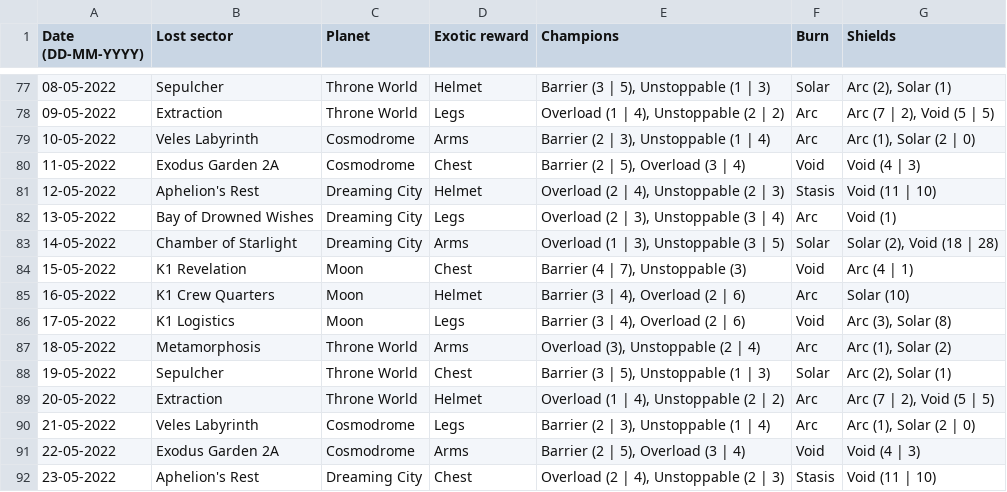
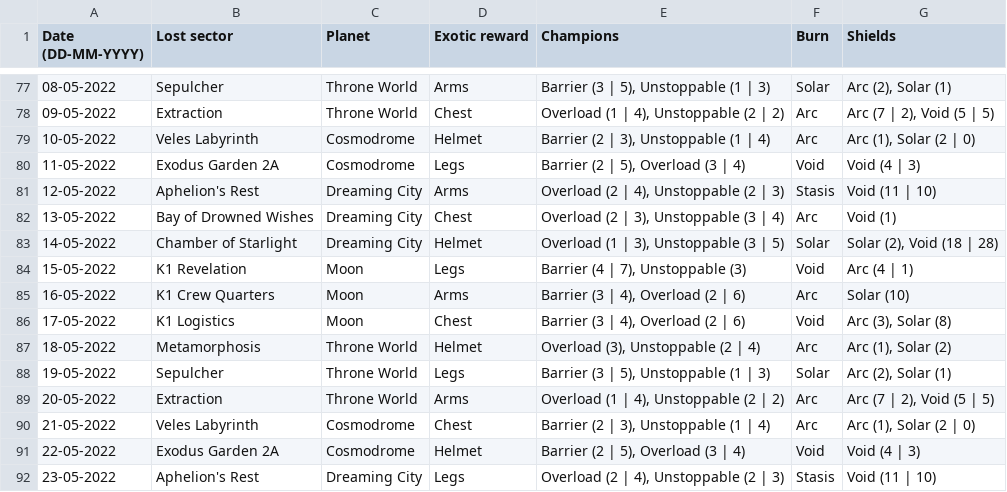
Before and after one commit to quiffboy/Destiny2-lost-sectors, a CSV file: S16-Lost-Sectors.csv, drawn as a sheet; only a part is shown, gaps mark what is left out; the diff covers the shown part only.

```diff
--- a/S16-Lost-Sectors.csv
+++ b/S16-Lost-Sectors.csv
@@ -77,16 +77,16 @@ Date (DD-MM-YYYY),Lost sector,Planet,Exotic reward,Champions,Burn,Shields
-08-05-2022,Sepulcher,Throne World,Helmet,"Barrier (3 | 5), Unstoppable (1 | 3)",Solar,"Arc (2), Solar (1)"
-09-05-2022,Extraction,Throne World,Legs,"Overload (1 | 4), Unstoppable (2 | 2)",Arc,"Arc (7 | 2), Void (5 | 5)"
-10-05-2022,Veles Labyrinth,Cosmodrome,Arms,"Barrier (2 | 3), Unstoppable (1 | 4)",Arc,"Arc (1), Solar (2 | 0)"
-11-05-2022,Exodus Garden 2A,Cosmodrome,Chest,"Barrier (2 | 5), Overload (3 | 4)",Void,Void (4 | 3)
-12-05-2022,Aphelion's Rest,Dreaming City,Helmet,"Overload (2 | 4), Unstoppable (2 | 3)",Stasis,Void (11 | 10)
-13-05-2022,Bay of Drowned Wishes,Dreaming City,Legs,"Overload (2 | 3), Unstoppable (3 | 4)",Arc,Void (1)
-14-05-2022,Chamber of Starlight,Dreaming City,Arms,"Overload (1 | 3), Unstoppable (3 | 5)",Solar,"Solar (2), Void (18 | 28)"
-15-05-2022,K1 Revelation,Moon,Chest,"Barrier (4 | 7), Unstoppable (3)",Void,Arc (4 | 1)
-16-05-2022,K1 Crew Quarters,Moon,Helmet,"Barrier (3 | 4), Overload (2 | 6)",Arc,Solar (10)
-17-05-2022,K1 Logistics,Moon,Legs,"Barrier (3 | 4), Overload (2 | 6)",Void,"Arc (3), Solar (8)"
-18-05-2022,Metamorphosis,Throne World,Arms,"Overload (3), Unstoppable (2 | 4)",Arc,"Arc (1), Solar (2)"
-19-05-2022,Sepulcher,Throne World,Chest,"Barrier (3 | 5), Unstoppable (1 | 3)",Solar,"Arc (2), Solar (1)"
-20-05-2022,Extraction,Throne World,Helmet,"Overload (1 | 4), Unstoppable (2 | 2)",Arc,"Arc (7 | 2), Void (5 | 5)"
-21-05-2022,Veles Labyrinth,Cosmodrome,Legs,"Barrier (2 | 3), Unstoppable (1 | 4)",Arc,"Arc (1), Solar (2 | 0)"
-22-05-2022,Exodus Garden 2A,Cosmodrome,Arms,"Barrier (2 | 5), Overload (3 | 4)",Void,Void (4 | 3)
-23-05-2022,Aphelion's Rest,Dreaming City,Chest,"Overload (2 | 4), Unstoppable (2 | 3)",Stasis,Void (11 | 10)
+08-05-2022,Sepulcher,Throne World,Arms,"Barrier (3 | 5), Unstoppable (1 | 3)",Solar,"Arc (2), Solar (1)"
+09-05-2022,Extraction,Throne World,Chest,"Overload (1 | 4), Unstoppable (2 | 2)",Arc,"Arc (7 | 2), Void (5 | 5)"
+10-05-2022,Veles Labyrinth,Cosmodrome,Helmet,"Barrier (2 | 3), Unstoppable (1 | 4)",Arc,"Arc (1), Solar (2 | 0)"
+11-05-2022,Exodus Garden 2A,Cosmodrome,Legs,"Barrier (2 | 5), Overload (3 | 4)",Void,Void (4 | 3)
+12-05-2022,Aphelion's Rest,Dreaming City,Arms,"Overload (2 | 4), Unstoppable (2 | 3)",Stasis,Void (11 | 10)
+13-05-2022,Bay of Drowned Wishes,Dreaming City,Chest,"Overload (2 | 3), Unstoppable (3 | 4)",Arc,Void (1)
+14-05-2022,Chamber of Starlight,Dreaming City,Helmet,"Overload (1 | 3), Unstoppable (3 | 5)",Solar,"Solar (2), Void (18 | 28)"
+15-05-2022,K1 Revelation,Moon,Legs,"Barrier (4 | 7), Unstoppable (3)",Void,Arc (4 | 1)
+16-05-2022,K1 Crew Quarters,Moon,Arms,"Barrier (3 | 4), Overload (2 | 6)",Arc,Solar (10)
+17-05-2022,K1 Logistics,Moon,Chest,"Barrier (3 | 4), Overload (2 | 6)",Void,"Arc (3), Solar (8)"
+18-05-2022,Metamorphosis,Throne World,Helmet,"Overload (3), Unstoppable (2 | 4)",Arc,"Arc (1), Solar (2)"
+19-05-2022,Sepulcher,Throne World,Legs,"Barrier (3 | 5), Unstoppable (1 | 3)",Solar,"Arc (2), Solar (1)"
+20-05-2022,Extraction,Throne World,Arms,"Overload (1 | 4), Unstoppable (2 | 2)",Arc,"Arc (7 | 2), Void (5 | 5)"
+21-05-2022,Veles Labyrinth,Cosmodrome,Chest,"Barrier (2 | 3), Unstoppable (1 | 4)",Arc,"Arc (1), Solar (2 | 0)"
+22-05-2022,Exodus Garden 2A,Cosmodrome,Helmet,"Barrier (2 | 5), Overload (3 | 4)",Void,Void (4 | 3)
+23-05-2022,Aphelion's Rest,Dreaming City,Legs,"Overload (2 | 4), Unstoppable (2 | 3)",Stasis,Void (11 | 10)
```
Also changed, not shown: 27 edited cells elsewhere in this file.
